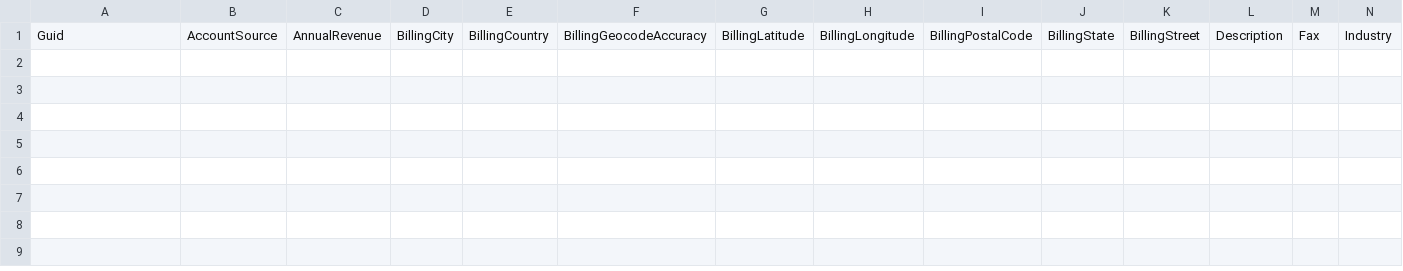
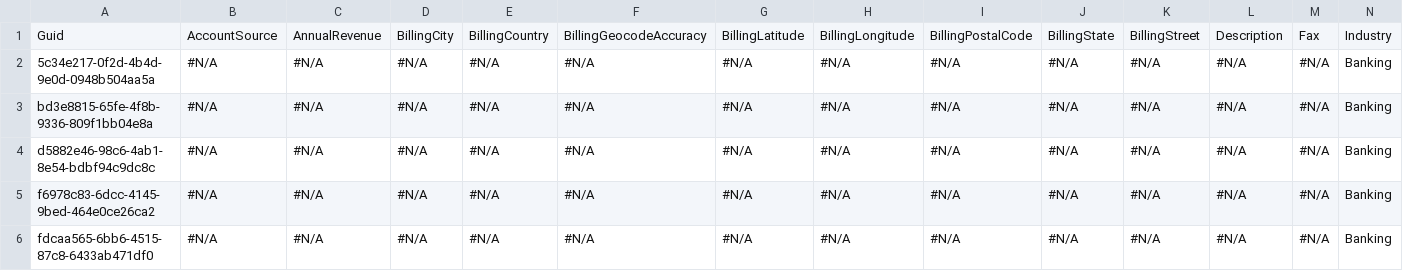
Before and after one commit to lzhdanovich/api-automation-repo, a CSV file: Account.csv, drawn as a sheet; only a part is shown; rows hold the shown columns only; the diff names each change by its address in the sheet, - before the commit and + after, or states it on an @@ line.

Commit message:
Checkin for AppOps QA6 - eRE

```diff
--- a/Account.csv
+++ b/Account.csv
+row 2: 5c34e217-0f2d-4b4d-9e0d-0948b504aa5a | #N/A | #N/A | #N/A | #N/A | #N/A | #N/A | #N/A | #N/A | #N/A | #N/A | #N/A | #N/A | Banking
+row 3: bd3e8815-65fe-4f8b-9336-809f1bb04e8a | #N/A | #N/A | #N/A | #N/A | #N/A | #N/A | #N/A | #N/A | #N/A | #N/A | #N/A | #N/A | Banking
+row 4: d5882e46-98c6-4ab1-8e54-bdbf94c9dc8c | #N/A | #N/A | #N/A | #N/A | #N/A | #N/A | #N/A | #N/A | #N/A | #N/A | #N/A | #N/A | Banking
+row 5: f6978c83-6dcc-4145-9bed-464e0ce26ca2 | #N/A | #N/A | #N/A | #N/A | #N/A | #N/A | #N/A | #N/A | #N/A | #N/A | #N/A | #N/A | Banking
+row 6: fdcaa565-6bb6-4515-87c8-6433ab471df0 | #N/A | #N/A | #N/A | #N/A | #N/A | #N/A | #N/A | #N/A | #N/A | #N/A | #N/A | #N/A | Banking
```
